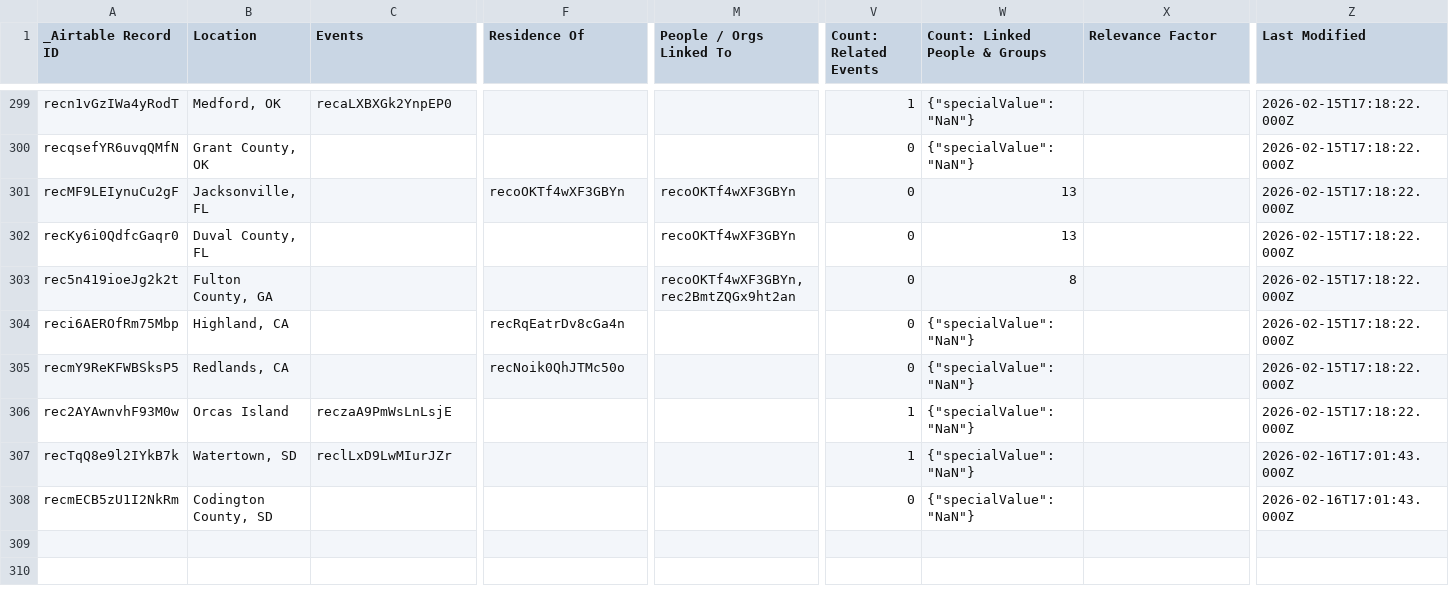
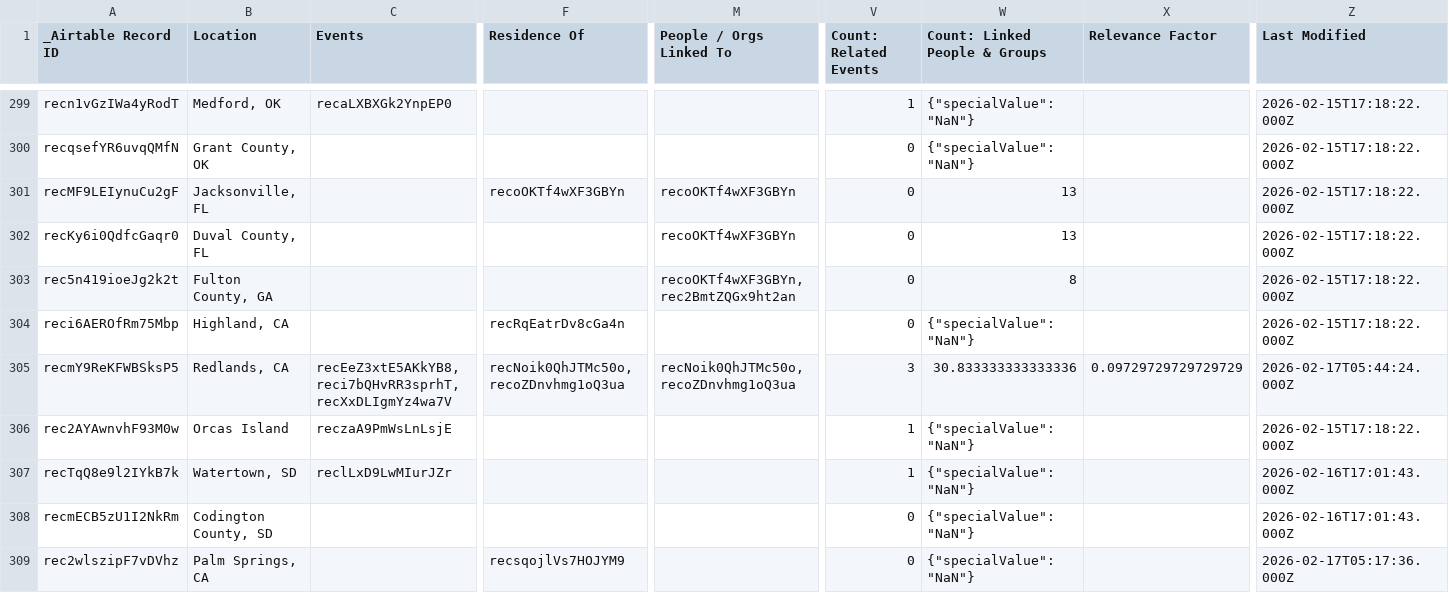
Before and after one commit to bemistape/ztimeline, a CSV file: data/location-location-sync.csv, drawn as a sheet; only a part is shown, gaps mark what is left out; rows hold the shown columns only; the diff covers the shown part only; the diff names each change by its address in the sheet, - before the commit and + after, or states it on an @@ line.

```diff
--- a/data/location-location-sync.csv
+++ b/data/location-location-sync.csv
-C305 (Events): (empty)
+C305 (Events): recEeZ3xtE5AKkYB8,reci7bQHvRR3sprhT,recXxDLIgmYz4wa7V
-F305 (Residence Of): recNoik0QhJTMc50o
+F305 (Residence Of): recNoik0QhJTMc50o,recoZDnvhmg1oQ3ua
-M305 (People / Orgs Linked To): (empty)
+M305 (People / Orgs Linked To): recNoik0QhJTMc50o,recoZDnvhmg1oQ3ua
-V305 (Count: Related Events): 0
+V305 (Count: Related Events): 3
-W305 (Count: Linked People & Groups): {"specialValue": "NaN"}
+W305 (Count: Linked People & Groups): 30.833333333333336
-X305 (Relevance Factor): (empty)
+X305 (Relevance Factor): 0.09729729729729729
-Z305 (Last Modified): 2026-02-15T17:18:22.000Z
+Z305 (Last Modified): 2026-02-17T05:44:24.000Z
+row 309: rec2wlszipF7vDVhz | Palm Springs, CA |  | recsqojlVs7HOJYM9 |  | 0 | {"specialValue": "NaN"} |  | 2026-02-17T05:17:36.000Z
```
Also changed, not shown: 5 added rows and 49 edited cells elsewhere in this file, data/elements-elements-sync.csv, data/people-people-sync.csv, 13 other files.
